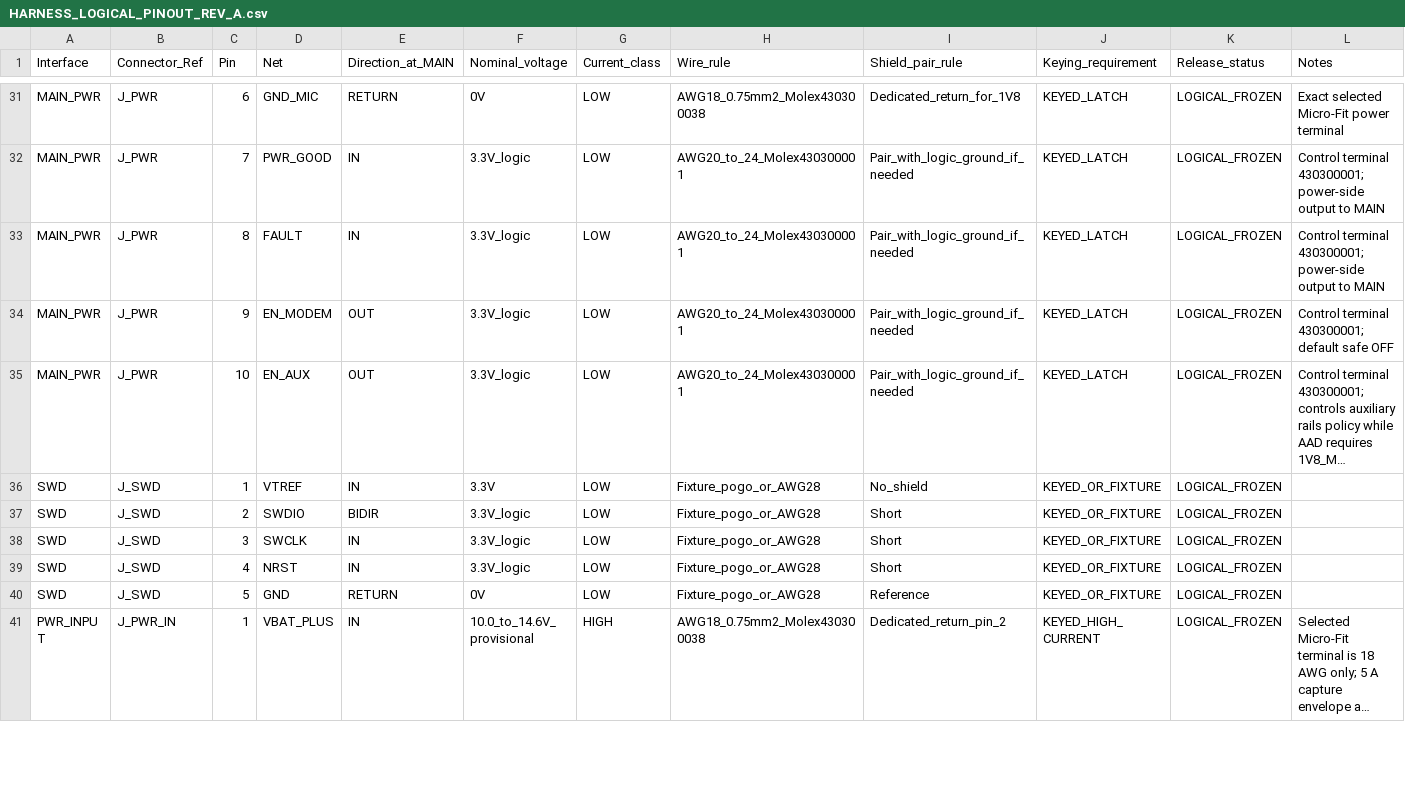
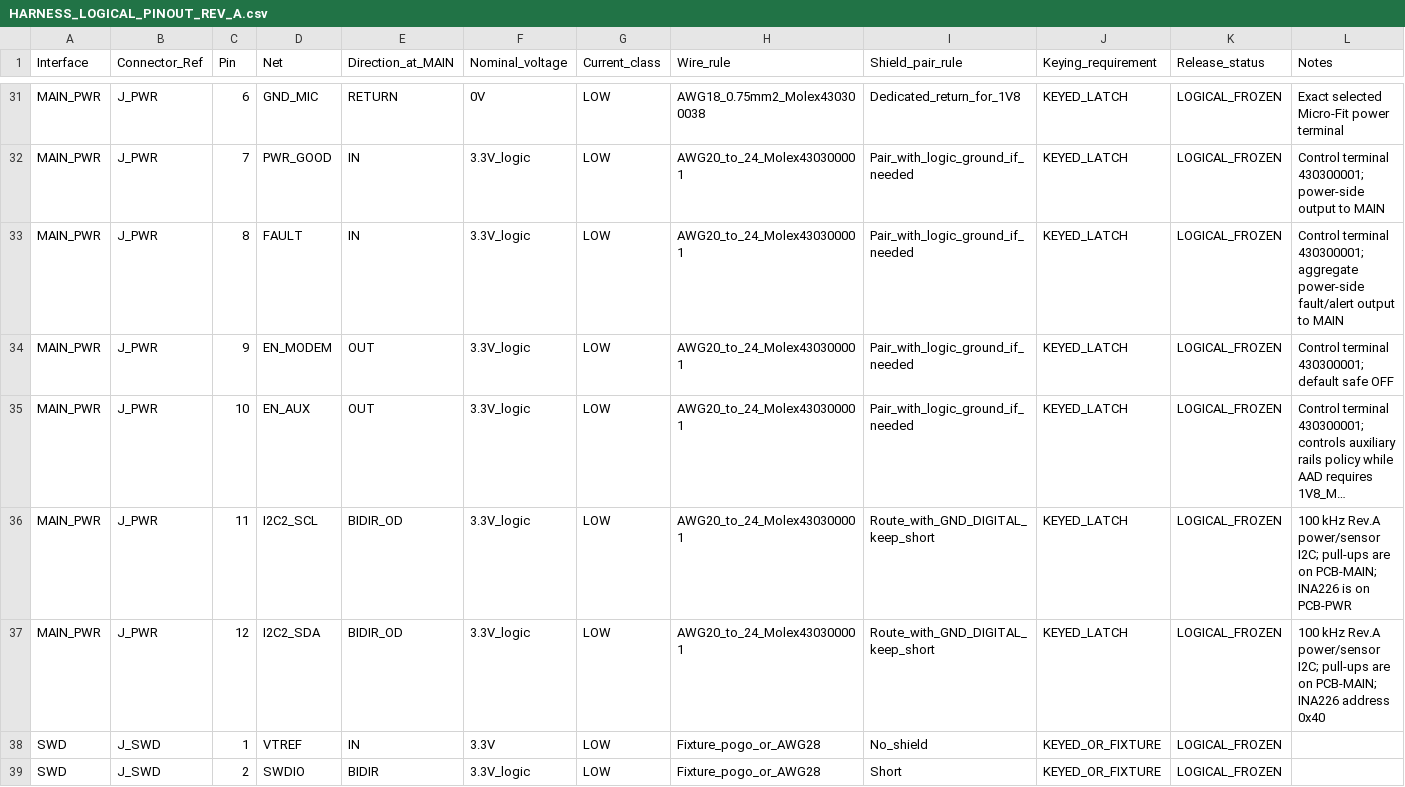
Before and after one commit to skif-ops/rs-zs-bpla, a CSV file: hardware/HARNESS_LOGICAL_PINOUT_REV_A.csv, drawn as a sheet; only a part is shown, gaps mark what is left out; the shorter side is filled out with more unchanged rows; long unchanged cells end in …; the diff names each change by its address in the sheet, - before the commit and + after, or states it on an @@ line.

Commit message:
Freeze Rev.A 12-pin PWR interface with INA226 I2C

```diff
--- a/hardware/HARNESS_LOGICAL_PINOUT_REV_A.csv
+++ b/hardware/HARNESS_LOGICAL_PINOUT_REV_A.csv
-L33 (Notes): …terminal 430300001; power-side output to…
+L33 (Notes): …terminal 430300001; aggregate power-side fault/alert output to…
+row 36: MAIN_PWR | J_PWR | 11 | I2C2_SCL | BIDIR_OD | 3.3V_logic | LOW | AWG20_to_24_Molex430300001 | Route_with_GND_DIGITAL_keep_short | KEYED_LATCH | LOGICAL_FROZEN | 100 kHz Rev.A power/sensor I2C; pull-ups are on PCB-MAIN; INA226 is on PCB-PWR
+row 37: MAIN_PWR | J_PWR | 12 | I2C2_SDA | BIDIR_OD | 3.3V_logic | LOW | AWG20_to_24_Molex430300001 | Route_with_GND_DIGITAL_keep_short | KEYED_LATCH | LOGICAL_FROZEN | 100 kHz Rev.A power/sensor I2C; pull-ups are on PCB-MAIN; INA226 address 0x40
```
Also changed, not shown: hardware/CONNECTOR_FREEZE_REV_A.csv, hardware/CONNECTOR_REGISTER_DRAFT.csv, 3 other files.
